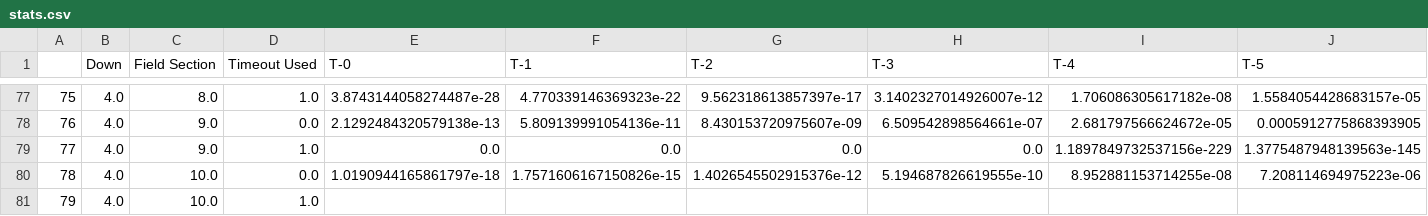
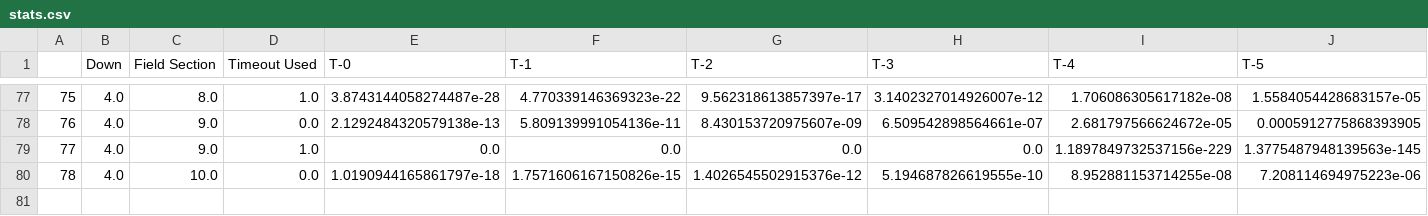
Before and after one commit to mattBungate/HONOURS-nflModel, a CSV file: processed_data/stats.csv, drawn as a sheet; only a part is shown, gaps mark what is left out; rows hold the shown columns only; the diff names each change by its address in the sheet, - before the commit and + after, or states it on an @@ line.

Commit message:
V.1.4.1 -> V.1.5.0 | fix: Fourth down handling, first down usage fix, no data available fix
Some funky stuff was happening when handling fourth down. Wasn't properly considering when coming up short on 4th down the teams should switch off/def. Is now treated seperately to 1st, 2nd & 3rd downs.

Also changed first down info in State object to be the section that must be reached to get first down. In some places I had implemented this, in others I took in the distance from the current position to the first down section. Fixed the inconsistency.

Also sidestepped the issue of no data in for 4th down, ball in section 10, timeout called by deeming a timeout call as not a valid action. This should only be a temporary fix and should be investigated further, for that specific case and also all 4th down data (increase robustness of data)

```diff
--- a/processed_data/stats.csv
+++ b/processed_data/stats.csv
-row 81: 79 | 4.0 | 10.0 | 1.0
```
Also changed, not shown: 5 other files.
